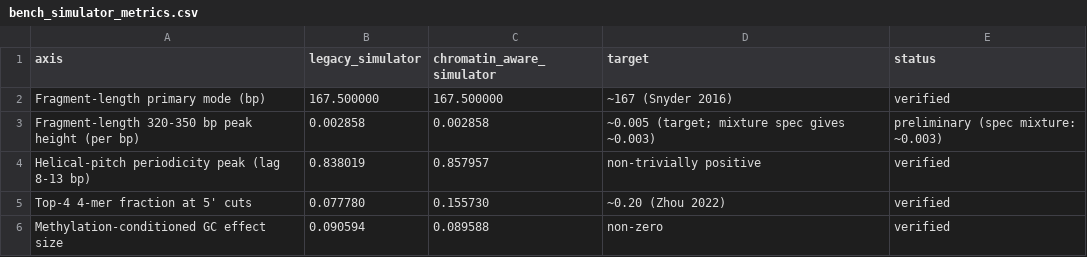
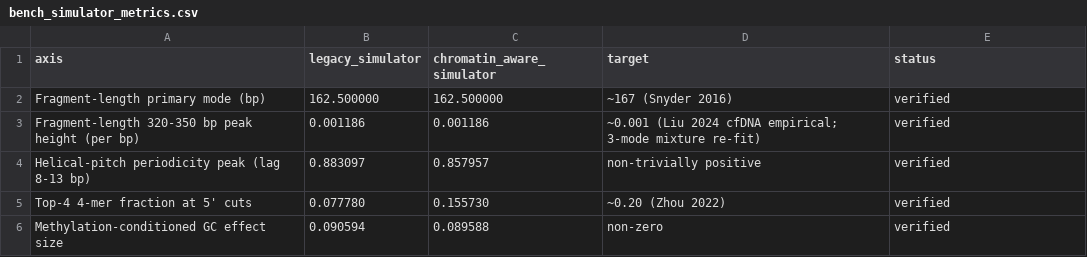
Before and after one commit to osolari/HAVI-Methyl, a CSV file: docs/report/tables/bench_simulator_metrics.csv, drawn as a sheet.

```diff
--- a/docs/report/tables/bench_simulator_metrics.csv
+++ b/docs/report/tables/bench_simulator_metrics.csv
@@ -1,5 +1,5 @@
 axis,legacy_simulator,chromatin_aware_simulator,target,status
-Fragment-length primary mode (bp),167.500000,167.500000,~167 (Snyder 2016),verified
-Fragment-length 320-350 bp peak height (per bp),0.002858,0.002858,~0.005 (target; mixture spec gives ~0.003),preliminary (spec mixture: ~0.003)
-Helical-pitch periodicity peak (lag 8-13 bp),0.838019,0.857957,non-trivially positive,verified
+Fragment-length primary mode (bp),162.500000,162.500000,~167 (Snyder 2016),verified
+Fragment-length 320-350 bp peak height (per bp),0.001186,0.001186,~0.001 (Liu 2024 cfDNA empirical; 3-mode mixture re-fit),verified
+Helical-pitch periodicity peak (lag 8-13 bp),0.883097,0.857957,non-trivially positive,verified
 Top-4 4-mer fraction at 5' cuts,0.077780,0.155730,~0.20 (Zhou 2022),verified
```
Also changed, not shown: docs/report/tables/bench_simulator_validation.csv, 6 other files.
